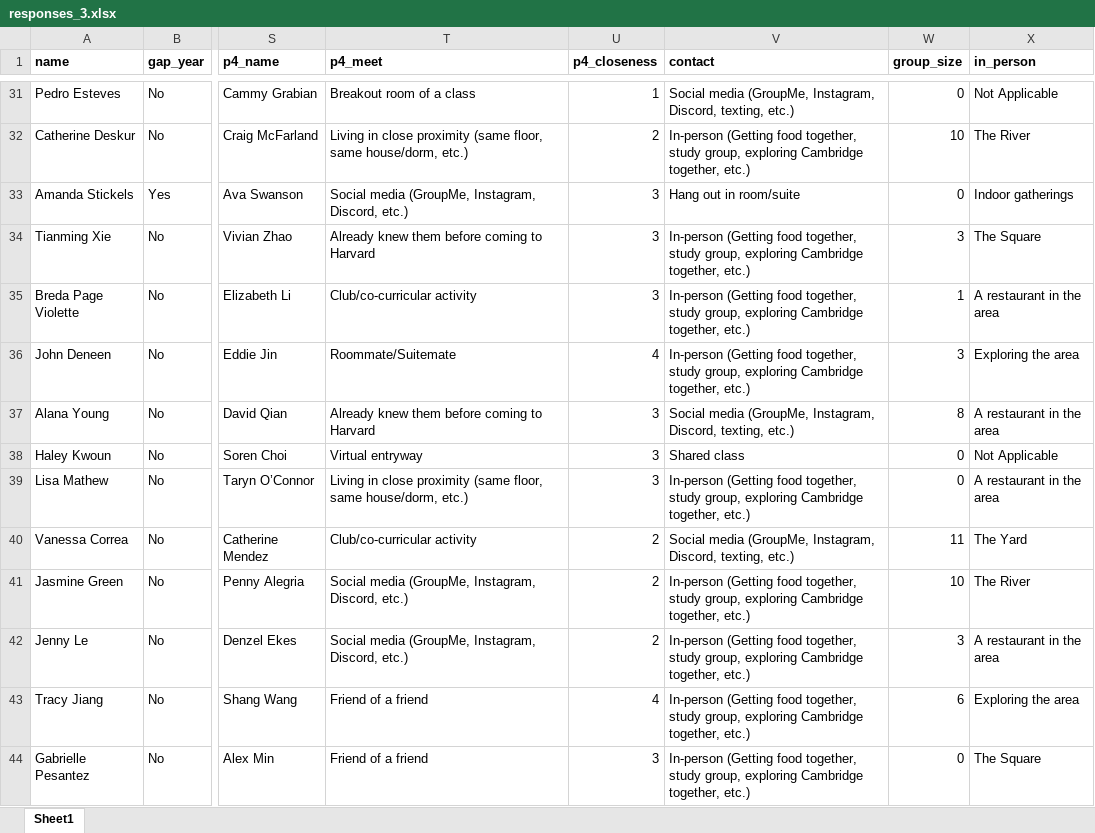
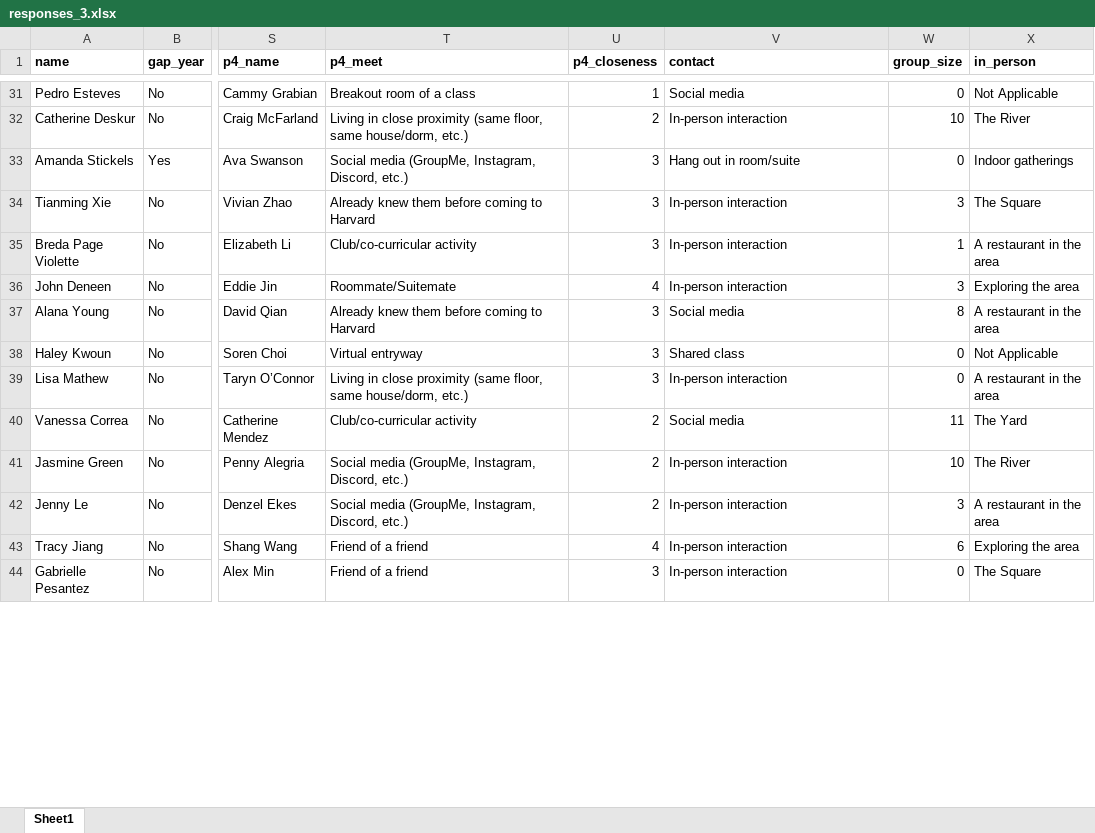
Before and after one commit to kmcphie/Social_Connections_2024, an Excel workbook: shiny_app/raw_data/responses_3.xlsx, sheet Sheet1, drawn as a sheet; only a part is shown, gaps mark what is left out; values as stored, in another font and other column widths than the file's, no borders; the diff covers the shown part only; the diff names each change by its address in the sheet, - before the commit and + after, or states it on an @@ line.

Commit message:
finished other graphs (closeness, contact, in-person, group size)

```diff
--- a/shiny_app/raw_data/responses_3.xlsx (sheet Sheet1)
+++ b/shiny_app/raw_data/responses_3.xlsx (sheet Sheet1)
-V31 (contact): Social media (GroupMe, Instagram, Discord, texting, etc.)
+V31 (contact): Social media
-V32 (contact): In-person (Getting food together, study group, exploring Cambridge together, etc.)
+V32 (contact): In-person interaction
-V34:V36 (contact): In-person (Getting food together, study group, exploring Cambridge together, etc.)
+V34:V36 (contact): In-person interaction
-V37 (contact): Social media (GroupMe, Instagram, Discord, texting, etc.)
+V37 (contact): Social media
-V39 (contact): In-person (Getting food together, study group, exploring Cambridge together, etc.)
+V39 (contact): In-person interaction
-V40 (contact): Social media (GroupMe, Instagram, Discord, texting, etc.)
+V40 (contact): Social media
-V41:V44 (contact): In-person (Getting food together, study group, exploring Cambridge together, etc.)
+V41:V44 (contact): In-person interaction
```
Also changed, not shown: 302 edited cells elsewhere in this sheet, 4 other files.
